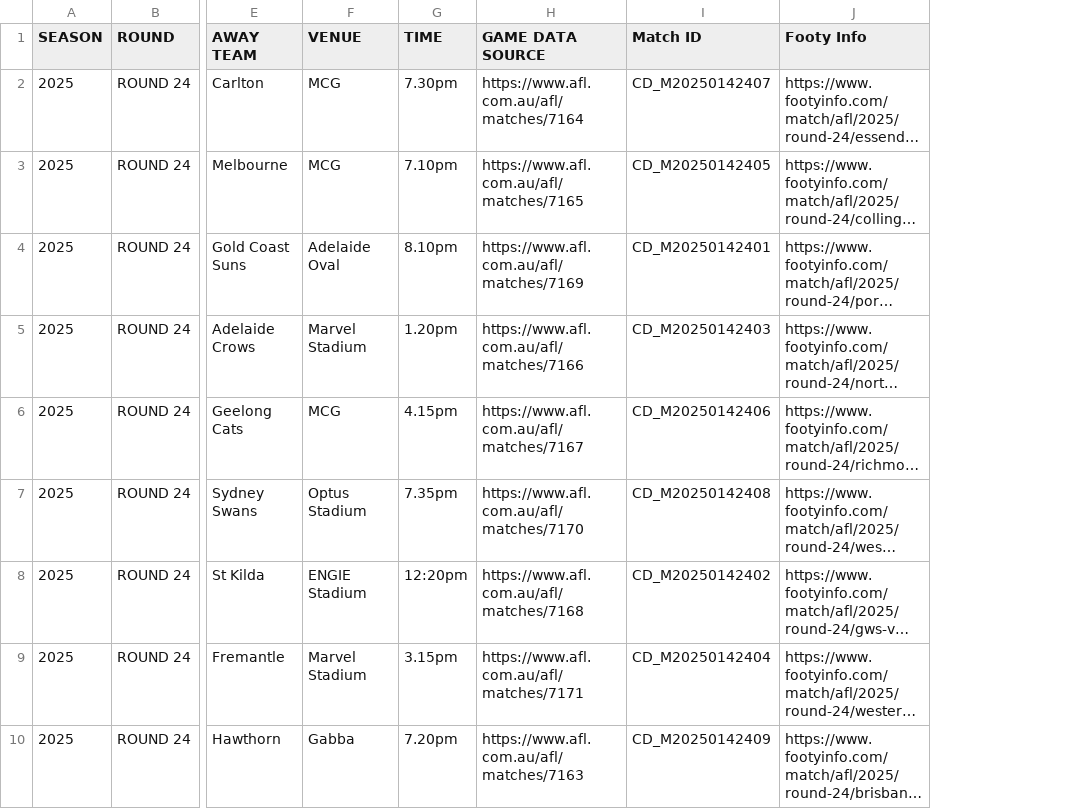
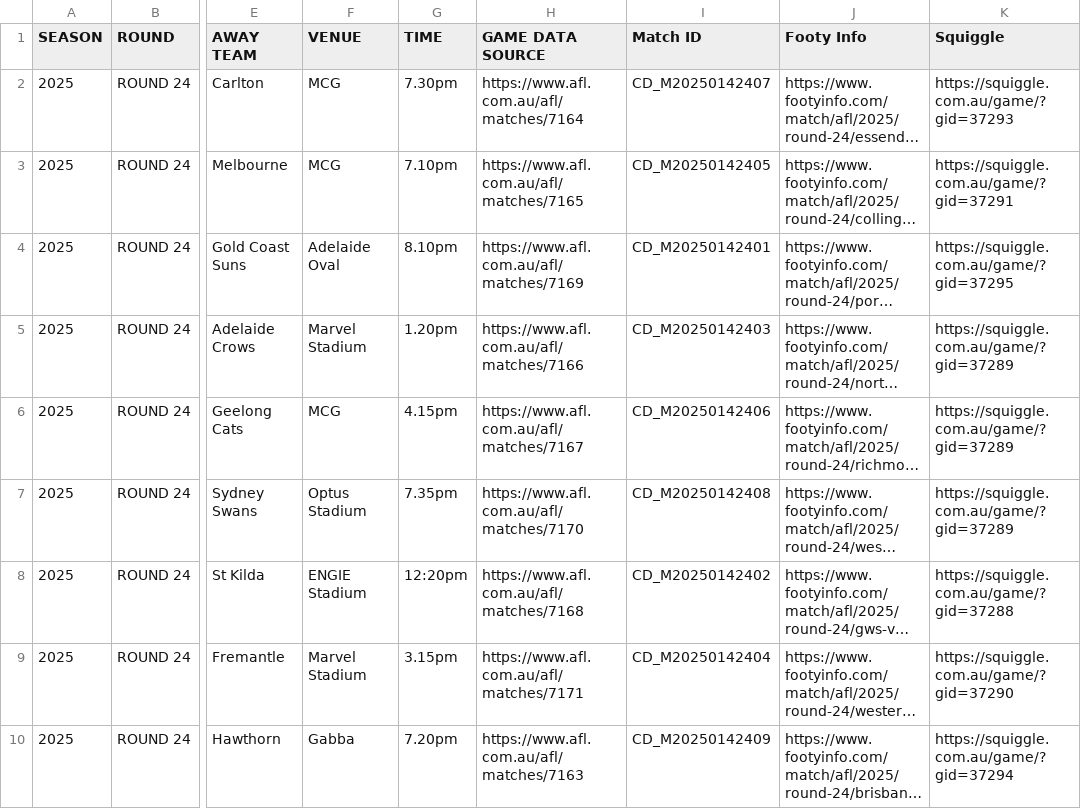
Before and after one commit to Pentyum777/Fantasy-Pairs-and-Weekend-Quads, a CSV file: railway-backend/afl_fixtures_2025_round_24.csv, drawn as a sheet; only a part is shown, gaps mark what is left out; long unchanged cells end in …; the diff names each change by its address in the sheet, - before the commit and + after, or states it on an @@ line.

Commit message:
Source update

```diff
--- a/railway-backend/afl_fixtures_2025_round_24.csv
+++ b/railway-backend/afl_fixtures_2025_round_24.csv
+column K (Squiggle), rows 2-10: https://squiggle.com.au/game/?gid=37293 | https://squiggle.com.au/game/?gid=37291 | https://squiggle.com.au/game/?gid=37295 | https://squiggle.com.au/game/?gid=37289 | https://squiggle.com.au/game/?gid=37289 | https://squiggle.com.au/game/?gid=37289 | https://squiggle.com.au/game/?gid=37288 | https://squiggle.com.au/game/?gid=37290 | https://squiggle.com.au/game/?gid=37294
```
Also changed, not shown: assets/afl_fixtures_2025_round_24.csv, 3 other files.
